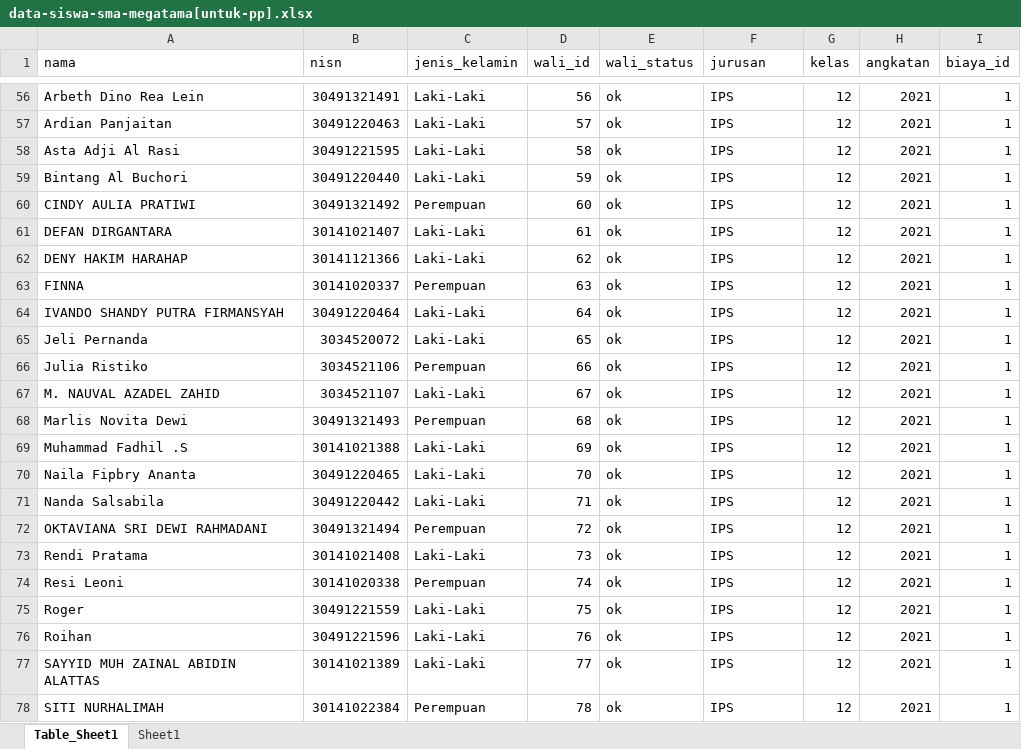
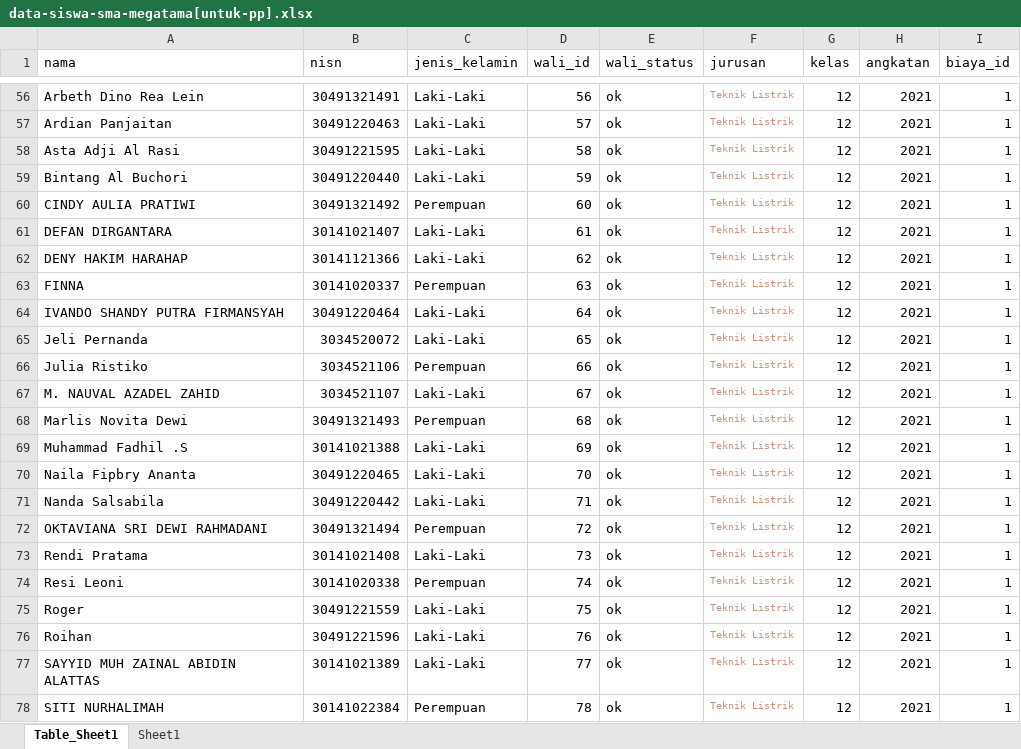
Before and after one commit to captainPijay/pembayaran_spp_smk_fania_salsabila, an Excel workbook: public/DataUser/data-siswa-sma-megatama[untuk-pp].xlsx, sheet Table_Sheet1, drawn as a sheet; only a part is shown, gaps mark what is left out; values as stored, in another font and other column widths than the file's, no borders; conditional formats and table styles not drawn; the diff covers the shown part only; the diff names each change by its address in the sheet, - before the commit and + after, or states it on an @@ line.

```diff
--- a/public/DataUser/data-siswa-sma-megatama[untuk-pp].xlsx (sheet Table_Sheet1)
+++ b/public/DataUser/data-siswa-sma-megatama[untuk-pp].xlsx (sheet Table_Sheet1)
-F56:F78 text colour: black
+F56:F78 text colour: #CE9178, text size: smaller
-F56:F78 (jurusan): IPS
+F56:F78 (jurusan): Teknik Listrik
```
Also changed, not shown: 54 edited cells and cell formats elsewhere in this sheet, 15 other files.
